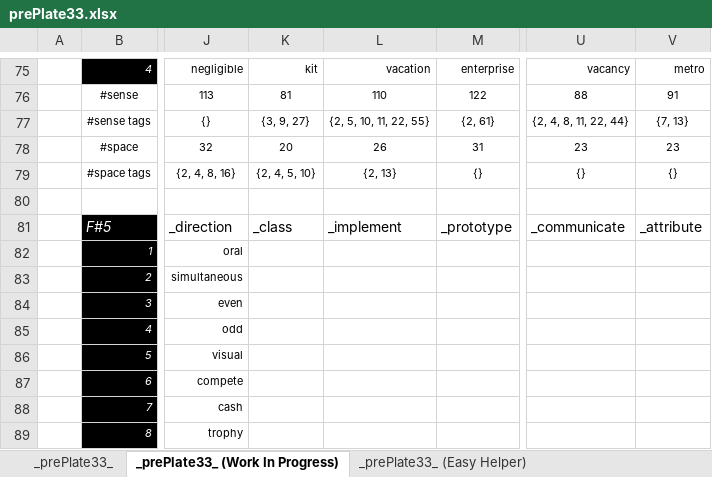
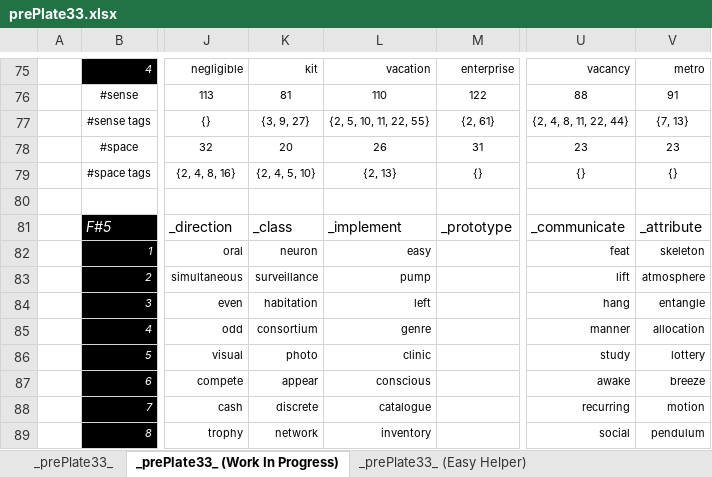
Before and after one commit to openroot/prePlate33, an Excel workbook: prePlate33/Offline Documents (Periodic)/prePlate33.xlsx, sheet _prePlate33_ (Work In Progress), drawn as a sheet; only a part is shown, gaps mark what is left out; values as stored, in another font and other column widths than the file's, no borders; charts and pictures not drawn; the diff covers the shown part only; the diff names each change by its address in the sheet, - before the commit and + after, or states it on an @@ line.

```diff
--- a/prePlate33/Offline Documents (Periodic)/prePlate33.xlsx (sheet _prePlate33_ (Work In Progress))
+++ b/prePlate33/Offline Documents (Periodic)/prePlate33.xlsx (sheet _prePlate33_ (Work In Progress))
-K82: (empty)
+K82: neuron
-L82: (empty)
+L82: easy
-U82: (empty)
+U82: feat
-V82: (empty)
+V82: skeleton
-K83: (empty)
+K83: surveillance
-L83: (empty)
+L83: pump
-U83: (empty)
+U83: lift
-V83: (empty)
+V83: atmosphere
-K84: (empty)
+K84: habitation
-L84: (empty)
+L84: left
-U84: (empty)
+U84: hang
-V84: (empty)
+V84: entangle
-K85: (empty)
+K85: consortium
-L85: (empty)
+L85: genre
-U85: (empty)
+U85: manner
-V85: (empty)
+V85: allocation
-K86: (empty)
+K86: photo
-L86: (empty)
+L86: clinic
-U86: (empty)
+U86: study
-V86: (empty)
+V86: lottery
-K87: (empty)
+K87: appear
-L87: (empty)
+L87: conscious
-U87: (empty)
+U87: awake
-V87: (empty)
+V87: breeze
-K88: (empty)
+K88: discrete
-L88: (empty)
+L88: catalogue
-U88: (empty)
+U88: recurring
-V88: (empty)
+V88: motion
-K89: (empty)
+K89: network
-L89: (empty)
+L89: inventory
-U89: (empty)
+U89: social
-V89: (empty)
+V89: pendulum
```
Also changed, not shown: 24 edited cells elsewhere in this sheet, 4 other files.
